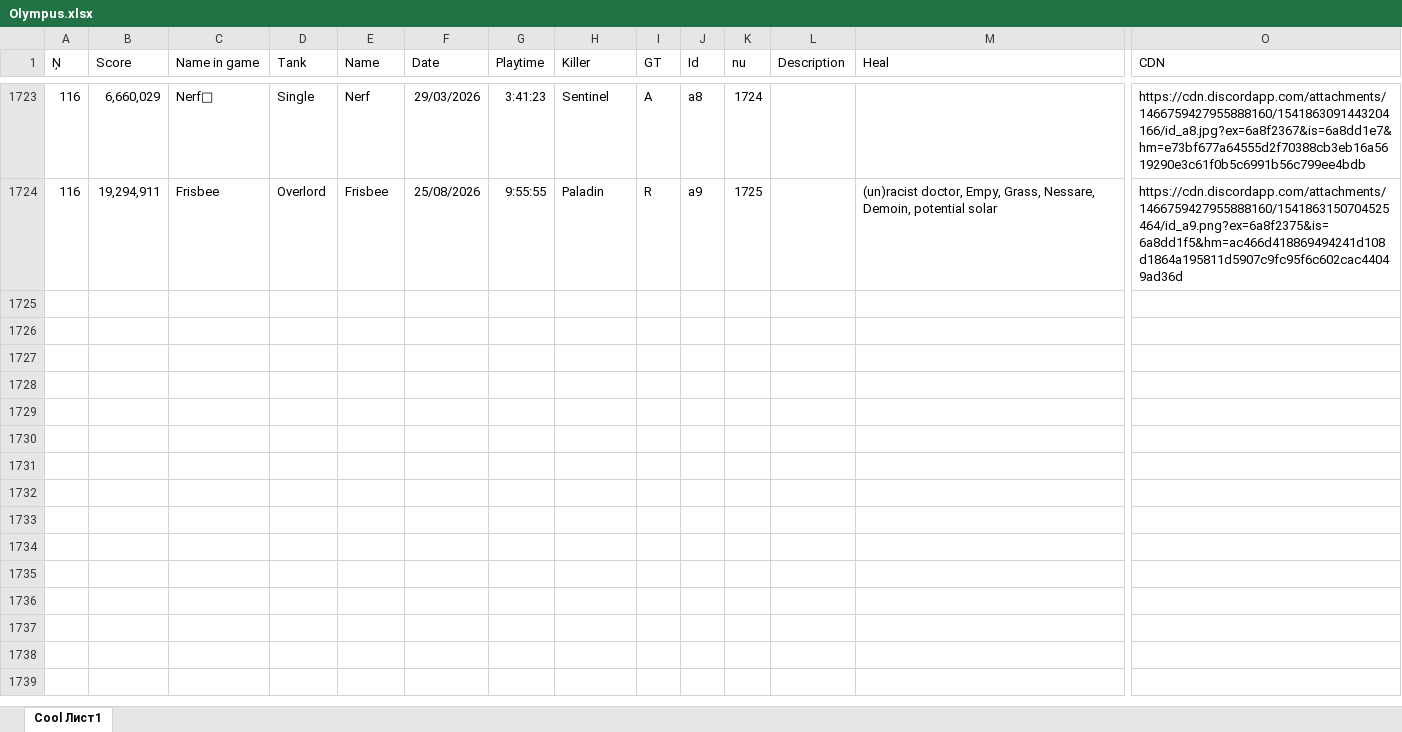
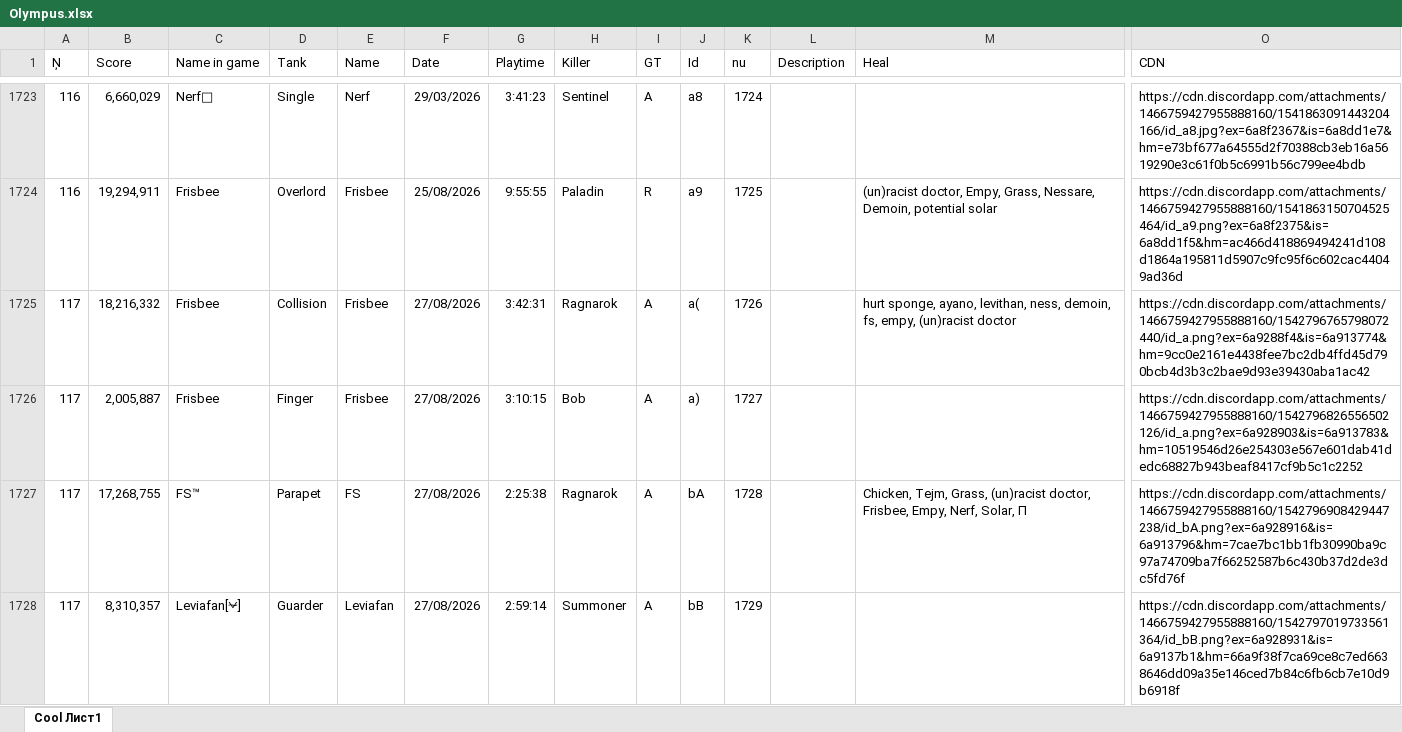
Before and after one commit to Tejmq/OlympusBot, an Excel workbook: data/Olympus.xlsx, sheet Cool Лист1, drawn as a sheet; only a part is shown, gaps mark what is left out; values as stored, in another font and other column widths than the file's, no borders; rows hold the shown columns only; the diff covers the shown part only; the diff names each change by its address in the sheet, - before the commit and + after, or states it on an @@ line.

Commit message:
Add files via upload

```diff
--- a/data/Olympus.xlsx (sheet Cool Лист1)
+++ b/data/Olympus.xlsx (sheet Cool Лист1)
+row 1725: 117 | 18,216,332 | Frisbee | Collision | Frisbee | 27/08/2026 | 3:42:31 | Ragnarok | A | a( | 1726 |  | hurt sponge, ayano, levithan, ness, demoin, fs, empy, (un)racist doctor | https://cdn.discordapp.com/attachments/1466759427955888160/1542796765798072440/id_a.png?ex=6a9288f4&is=6a913774&hm=9cc0e2161e4438fee7bc2db4ffd45d790bcb4d3b3c2bae9d93e39430aba1ac42
+row 1726: 117 | 2,005,887 | Frisbee | Finger | Frisbee | 27/08/2026 | 3:10:15 | Bob | A | a) | 1727 |  |  | https://cdn.discordapp.com/attachments/1466759427955888160/1542796826556502126/id_a.png?ex=6a928903&is=6a913783&hm=10519546d26e254303e567e601dab41dedc68827b943beaf8417cf9b5c1c2252
+row 1727: 117 | 17,268,755 | FS™ | Parapet | FS | 27/08/2026 | 2:25:38 | Ragnarok | A | bA | 1728 |  | Chicken, Tejm, Grass, (un)racist doctor, Frisbee, Empy, Nerf, Solar, П | https://cdn.discordapp.com/attachments/1466759427955888160/1542796908429447238/id_bA.png?ex=6a928916&is=6a913796&hm=7cae7bc1bb1fb30990ba9c97a74709ba7f66252587b6c430b37d2de3dc5fd76f
+row 1728: 117 | 8,310,357 | Leviafan[⍱] | Guarder | Leviafan | 27/08/2026 | 2:59:14 | Summoner | A | bB | 1729 |  |  | https://cdn.discordapp.com/attachments/1466759427955888160/1542797019733561364/id_bB.png?ex=6a928931&is=6a9137b1&hm=66a9f38f7ca69ce8c7ed6638646dd09a35e146ced7b84c6fb6cb7e10d9b6918f
```
Also changed, not shown: 3 added rows elsewhere in this sheet.
